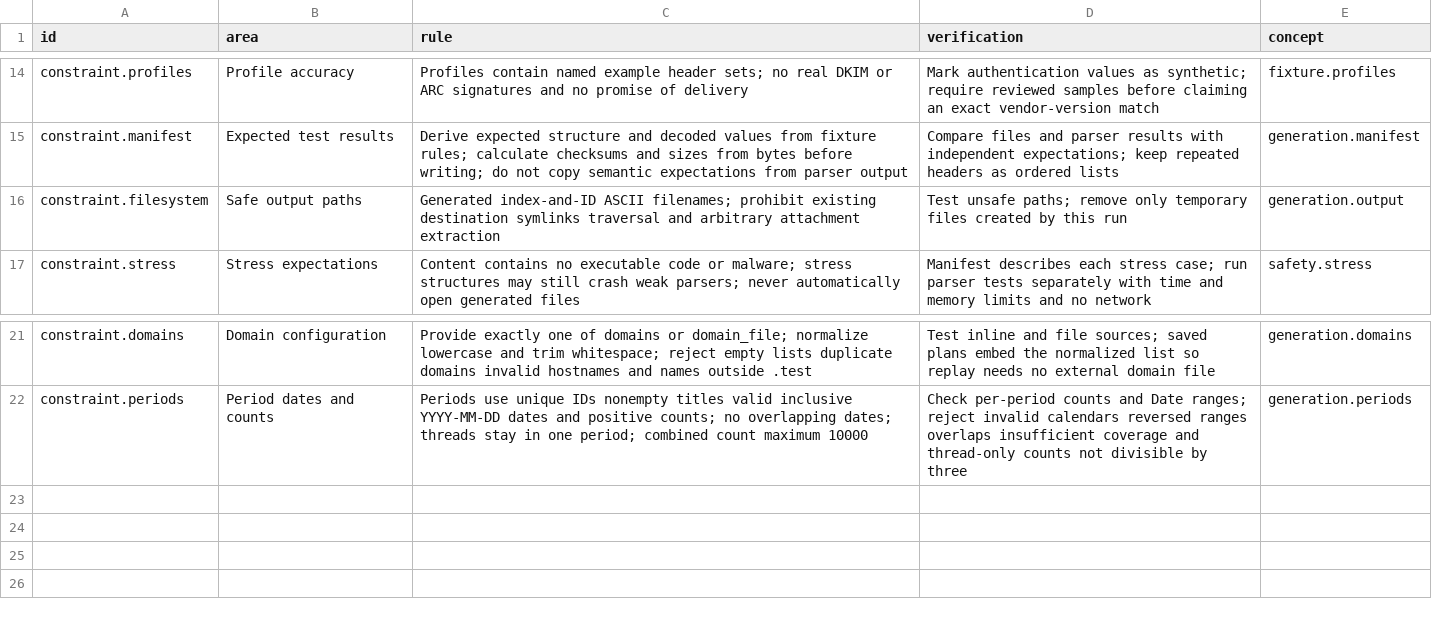
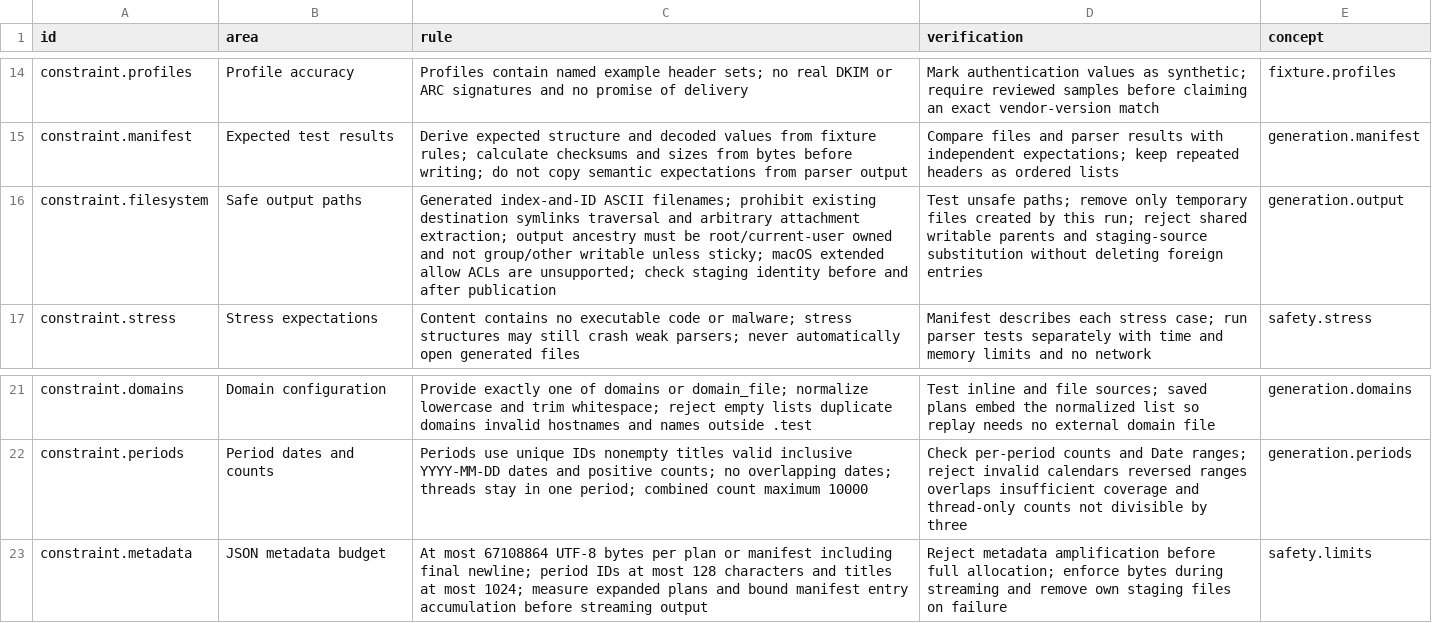
Before and after one commit to flarebyte/astrea-fake-mail-generator, a CSV file: doc/design-meta/examples/tables/constraints.csv, drawn as a sheet; only a part is shown, gaps mark what is left out.

Commit message:
Fake mail generator alpha version (#2)
* Create source code for creating fake emails

* Adds capability to publish

* Adds security enhancements

```diff
--- a/doc/design-meta/examples/tables/constraints.csv
+++ b/doc/design-meta/examples/tables/constraints.csv
@@ -15,3 +15,3 @@ constraint.profiles,Profile accuracy,Profiles contain named example header sets;
 constraint.manifest,Expected test results,Derive expected structure and decoded values from fixture rules; calculate checksums and sizes from bytes before writing; do not copy semantic expectations from parser output,Compare files and parser results with independent expectations; keep repeated headers as ordered lists,generation.manifest
-constraint.filesystem,Safe output paths,Generated index-and-ID ASCII filenames; prohibit existing destination symlinks traversal and arbitrary attachment extraction,Test unsafe paths; remove only temporary files created by this run,generation.output
+constraint.filesystem,Safe output paths,Generated index-and-ID ASCII filenames; prohibit existing destination symlinks traversal and arbitrary attachment extraction; output ancestry must be root/current-user owned and not group/other writable unless sticky; macOS extended allow ACLs are unsupported; check staging identity before and after publication,Test unsafe paths; remove only temporary files created by this run; reject shared writable parents and staging-source substitution without deleting foreign entries,generation.output
 constraint.stress,Stress expectations,Content contains no executable code or malware; stress structures may still crash weak parsers; never automatically open generated files,Manifest describes each stress case; run parser tests separately with time and memory limits and no network,safety.stress
@@ -22 +22,2 @@ constraint.domains,Domain configuration,Provide exactly one of domains or domain
 constraint.periods,Period dates and counts,Periods use unique IDs nonempty titles valid inclusive YYYY-MM-DD dates and positive counts; no overlapping dates; threads stay in one period; combined count maximum 10000,Check per-period counts and Date ranges; reject invalid calendars reversed ranges overlaps insufficient coverage and thread-only counts not divisible by three,generation.periods
+constraint.metadata,JSON metadata budget,At most 67108864 UTF-8 bytes per plan or manifest including final newline; period IDs at most 128 characters and titles at most 1024; measure expanded plans and bound manifest entry accumulation before streaming output,Reject metadata amplification before full allocation; enforce bytes during streaming and remove own staging files on failure,safety.limits
```
Also changed, not shown: doc/design-meta/examples/tables/plan-fields.csv, 43 other files.
